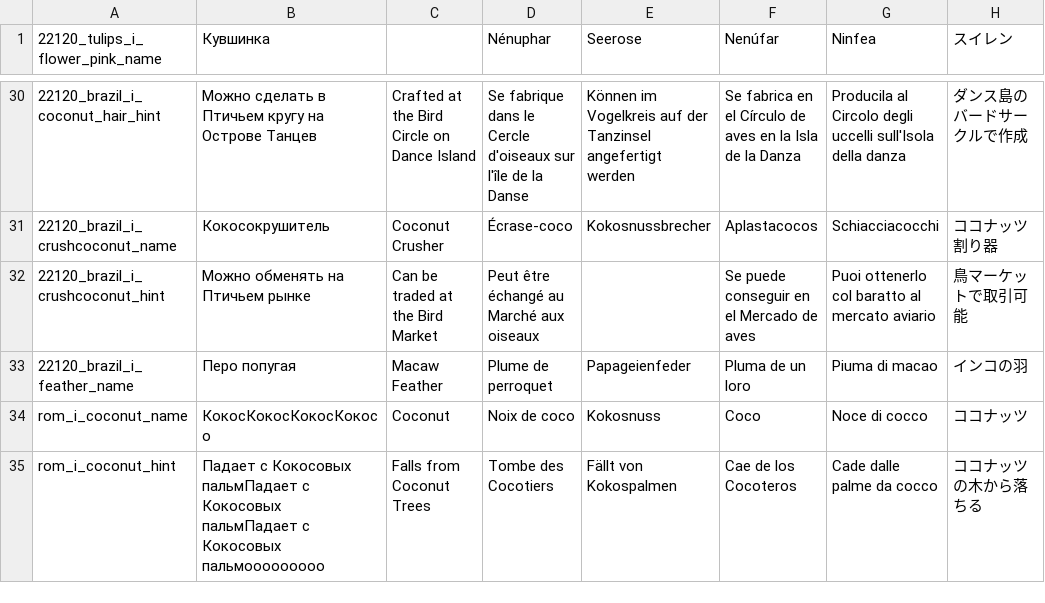
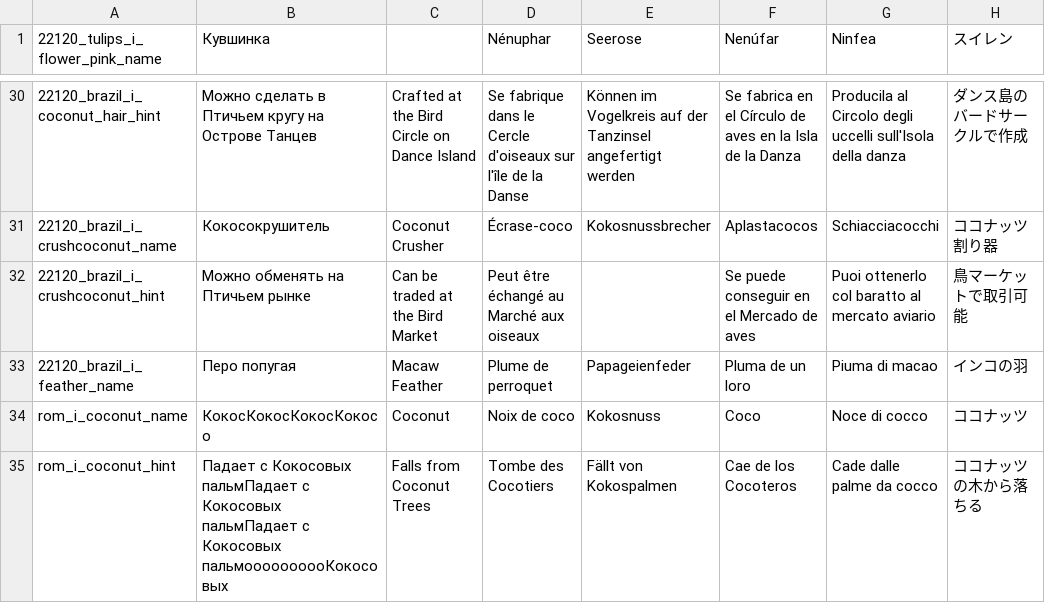
Before and after one commit to ruotu55/Test_localisation, a CSV file: .map-editor/locale/items.csv, drawn as a sheet; only a part is shown, gaps mark what is left out; the diff names each change by its address in the sheet, - before the commit and + after, or states it on an @@ line.

Commit message:
aa

```diff
--- a/.map-editor/locale/items.csv
+++ b/.map-editor/locale/items.csv
-B35 (Кувшинка): …с Кокосовых пальмooooooooo
+B35 (Кувшинка): …с Кокосовых пальмoooooooooКокосовых
```
